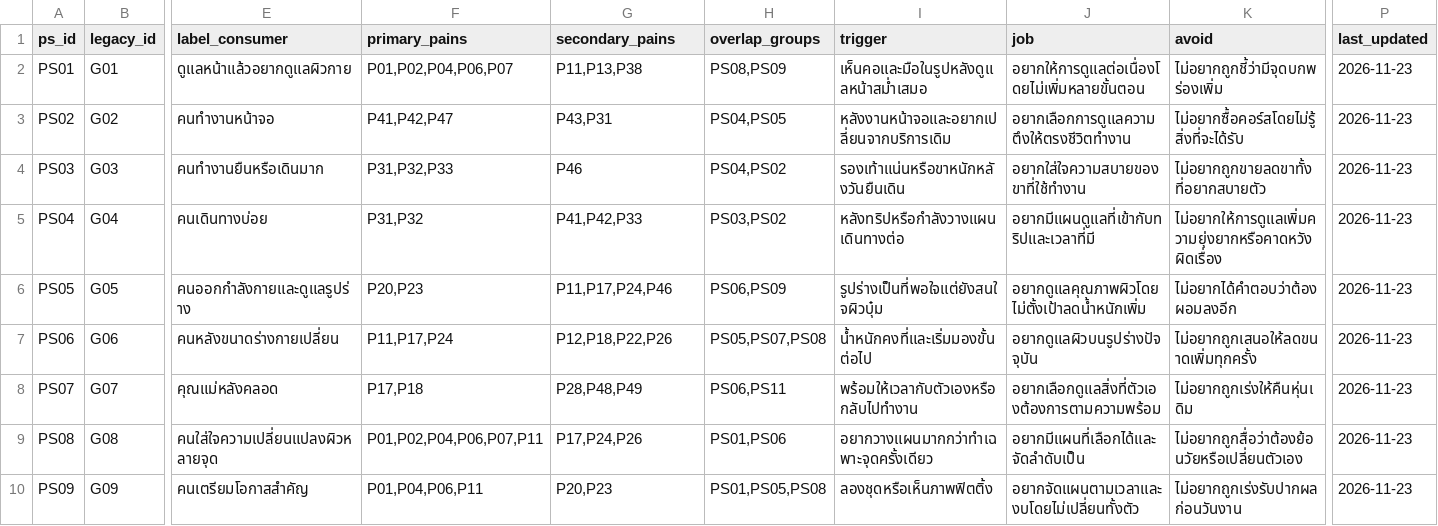
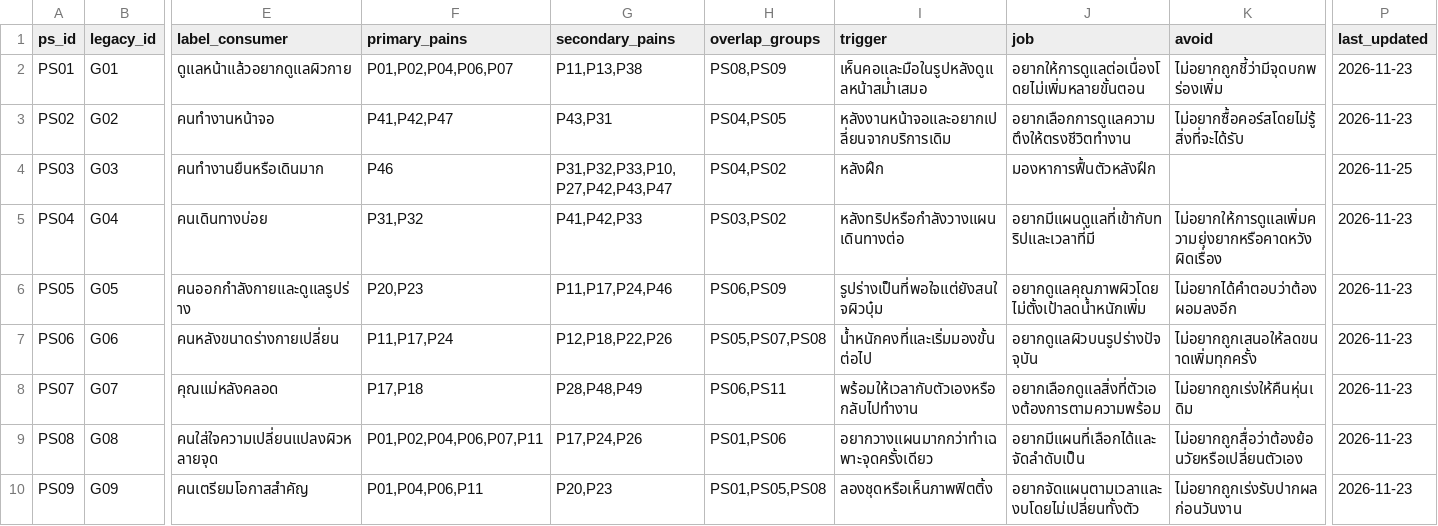
Before and after one commit to naiaromd/bib-platform, a CSV file: _ai/canon_r03/patient_situations_12.csv, drawn as a sheet; only a part is shown, gaps mark what is left out; the diff names each change by its address in the sheet, - before the commit and + after, or states it on an @@ line.

```diff
--- a/_ai/canon_r03/patient_situations_12.csv
+++ b/_ai/canon_r03/patient_situations_12.csv
-F4 (primary_pains): P31,P32,P33
+F4 (primary_pains): P46
-G4 (secondary_pains): P46
+G4 (secondary_pains): P31,P32,P33,P10,P27,P42,P43,P47
-I4 (trigger): รองเท้าแน่นหรือขาหนักหลังวันยืนเดิน
+I4 (trigger): หลังฝึก
-J4 (job): อยากใส่ใจความสบายของขาที่ใช้ทำงาน
+J4 (job): มองหาการฟื้นตัวหลังฝึก
-K4 (avoid): ไม่อยากถูกขายลดขาทั้งที่อยากสบายตัว
+K4 (avoid): (empty)
-P4 (last_updated): 2026-11-23
+P4 (last_updated): 2026-11-25
```
Also changed, not shown: _ai/canon_r03/patient_situation_pain_links.csv, 11 other files.
